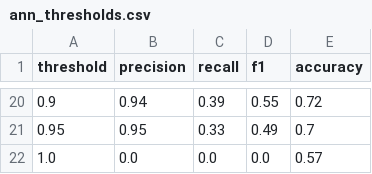
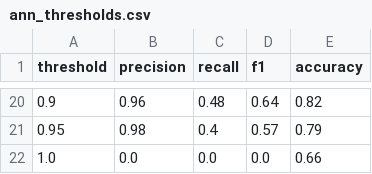
Before and after one commit to stamanna/mlops, a CSV file: ann_thresholds.csv, drawn as a sheet; only a part is shown, gaps mark what is left out; the diff covers the shown part only.

```diff
--- a/ann_thresholds.csv
+++ b/ann_thresholds.csv
@@ -20,3 +20,3 @@ threshold,precision,recall,f1,accuracy
-0.9,0.94,0.39,0.55,0.72
-0.95,0.95,0.33,0.49,0.7
-1.0,0.0,0.0,0.0,0.57
+0.9,0.96,0.48,0.64,0.82
+0.95,0.98,0.4,0.57,0.79
+1.0,0.0,0.0,0.0,0.66
```
Also changed, not shown: 68 edited cells elsewhere in this file, 6 other files.
